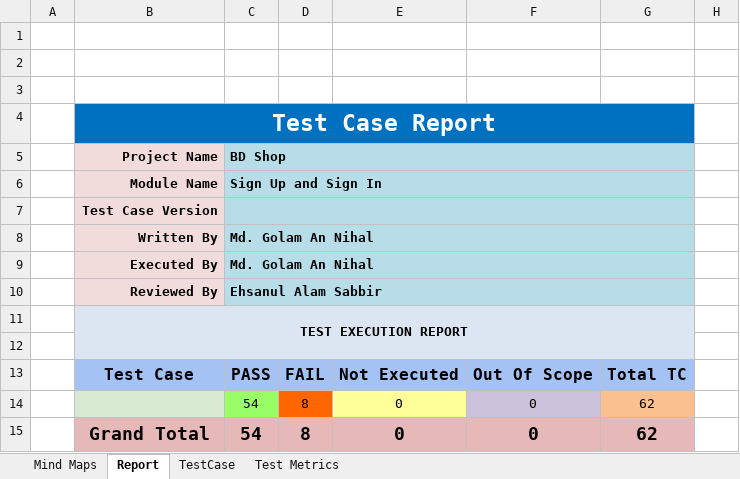
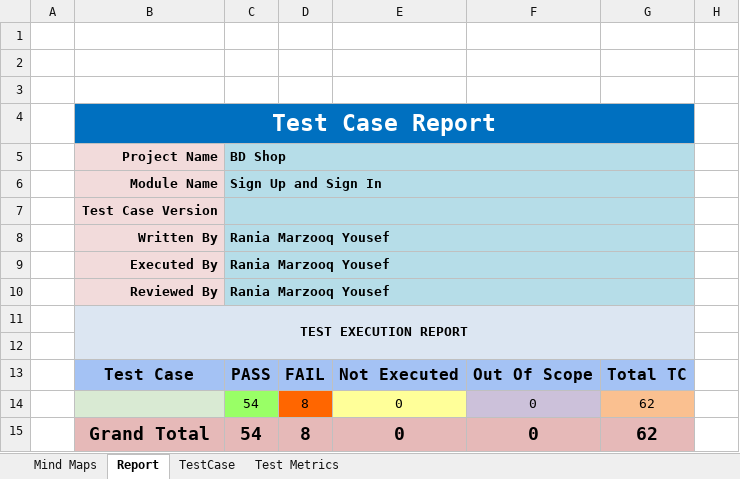
Before and after one commit to Rania-Yousef/Manual-Testing--BD-Shop-, an Excel workbook: Manual Testing (BD Shop)/TestCase_BD-SHOP.xlsx, sheet Report, drawn as a sheet; only a part is shown; values as stored, in another font and other column widths than the file's, no borders; charts and pictures not drawn; the diff names each change by its address in the sheet, - before the commit and + after, or states it on an @@ line.

Commit message:
Updated test case file for BD Shop

```diff
--- a/Manual Testing (BD Shop)/TestCase_BD-SHOP.xlsx (sheet Report)
+++ b/Manual Testing (BD Shop)/TestCase_BD-SHOP.xlsx (sheet Report)
-C8:C9 (BD Shop): Md. Golam An Nihal
+C8:C9 (BD Shop): Rania Marzooq Yousef
-C10 (BD Shop): Ehsanul Alam Sabbir
+C10 (BD Shop): Rania Marzooq Yousef
```
